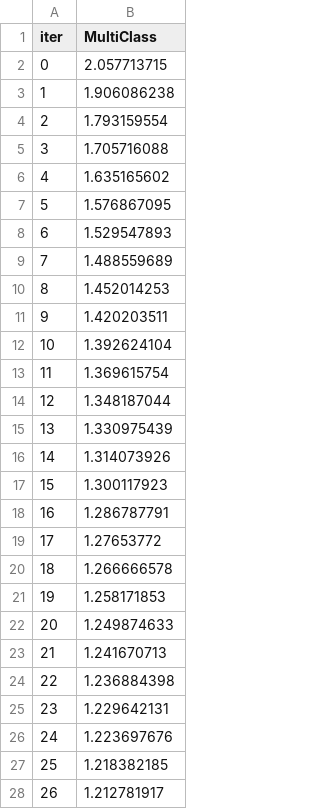
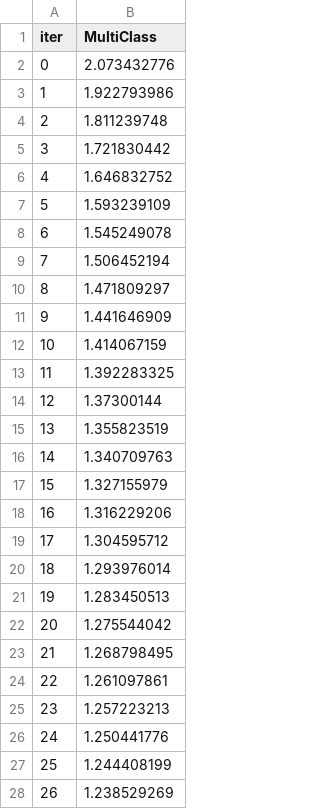
Before and after one commit to boostcampaitech4recsys2/level1_bookratingprediction_recsys-level-recsys-07, a TSV file: catboost_info/learn_error.tsv, drawn as a sheet; only a part is shown; the diff covers the shown part only.

```diff
--- a/catboost_info/learn_error.tsv
+++ b/catboost_info/learn_error.tsv
@@ -1,28 +1,28 @@
 iter	MultiClass
-0	2.057713715
-1	1.906086238
-2	1.793159554
-3	1.705716088
-4	1.635165602
-5	1.576867095
-6	1.529547893
-7	1.488559689
-8	1.452014253
-9	1.420203511
-10	1.392624104
-11	1.369615754
-12	1.348187044
-13	1.330975439
-14	1.314073926
-15	1.300117923
-16	1.286787791
-17	1.27653772
-18	1.266666578
-19	1.258171853
-20	1.249874633
-21	1.241670713
-22	1.236884398
-23	1.229642131
-24	1.223697676
-25	1.218382185
-26	1.212781917
+0	2.073432776
+1	1.922793986
+2	1.811239748
+3	1.721830442
+4	1.646832752
+5	1.593239109
+6	1.545249078
+7	1.506452194
+8	1.471809297
+9	1.441646909
+10	1.414067159
+11	1.392283325
+12	1.37300144
+13	1.355823519
+14	1.340709763
+15	1.327155979
+16	1.316229206
+17	1.304595712
+18	1.293976014
+19	1.283450513
+20	1.275544042
+21	1.268798495
+22	1.261097861
+23	1.257223213
+24	1.250441776
+25	1.244408199
+26	1.238529269
```
Also changed, not shown: 73 edited cells elsewhere in this file, catboost_info/time_left.tsv, 6 other files.
